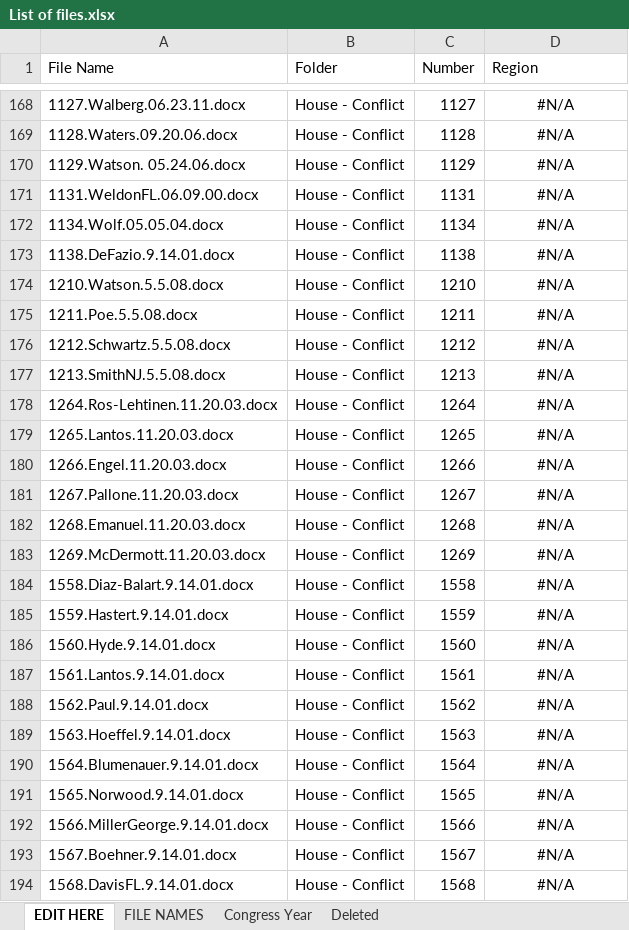
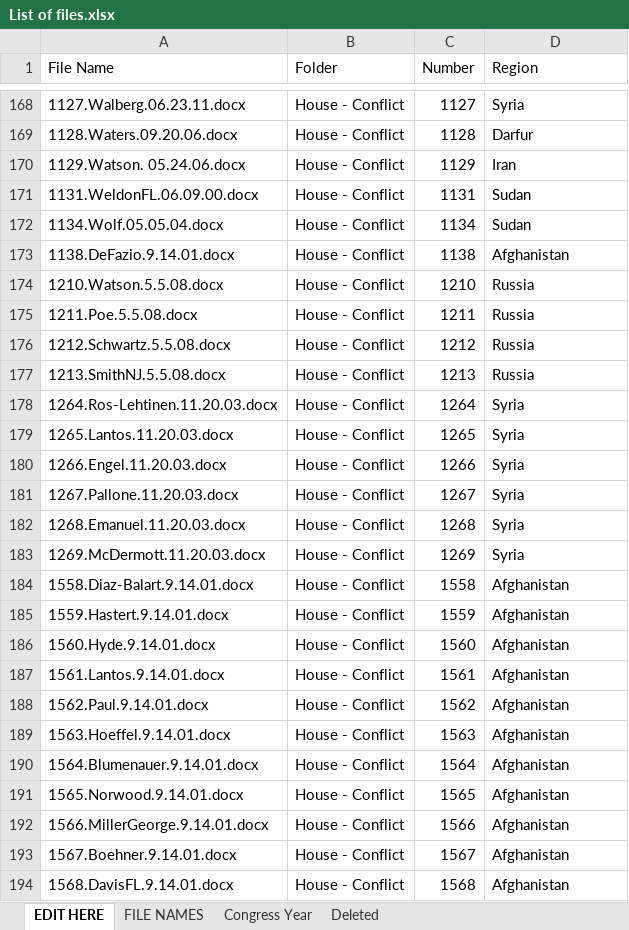
Before and after one commit to doomlab/Pol-Lang, an Excel workbook: War Congress Data/List of files.xlsx, sheet EDIT HERE, drawn as a sheet; only a part is shown, gaps mark what is left out; values as stored, in another font and other column widths than the file's, no borders; conditional formats not drawn; the diff covers the shown part only; the diff names each change by its address in the sheet, - before the commit and + after, or states it on an @@ line.

```diff
--- a/War Congress Data/List of files.xlsx (sheet EDIT HERE)
+++ b/War Congress Data/List of files.xlsx (sheet EDIT HERE)
-D168:D194 alignment: center
+D168:D194 alignment: left
-D168 (Region): #N/A
+D168 (Region): Syria
-D169 (Region): #N/A
+D169 (Region): Darfur
-D170 (Region): #N/A
+D170 (Region): Iran
-D171:D172 (Region): #N/A
+D171:D172 (Region): Sudan
-D173 (Region): #N/A
+D173 (Region): Afghanistan
-D174:D177 (Region): #N/A
+D174:D177 (Region): Russia
-D178:D183 (Region): #N/A
+D178:D183 (Region): Syria
-D184:D194 (Region): #N/A
+D184:D194 (Region): Afghanistan
```
Also changed, not shown: 93 edited cells and cell formats elsewhere in this sheet, 26 other files.
